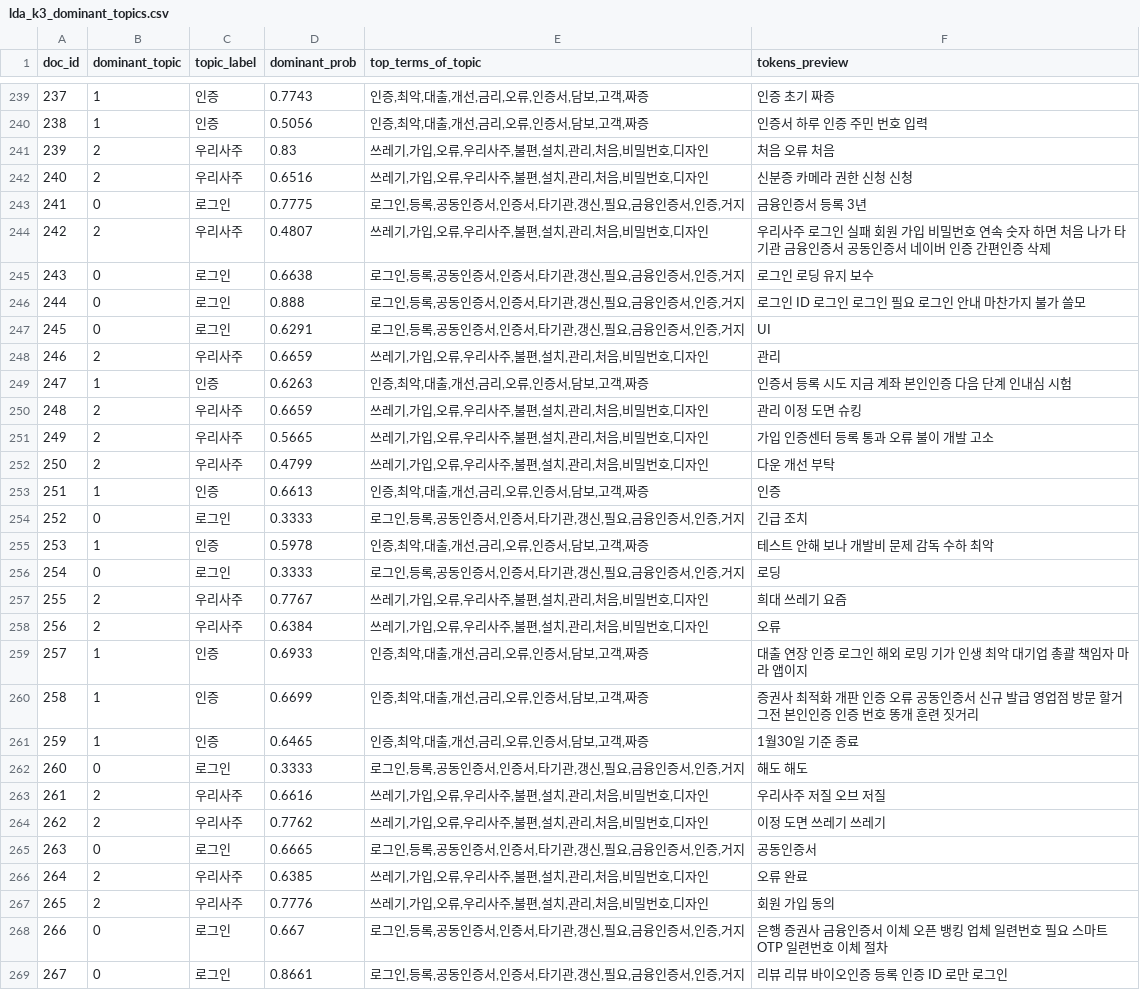
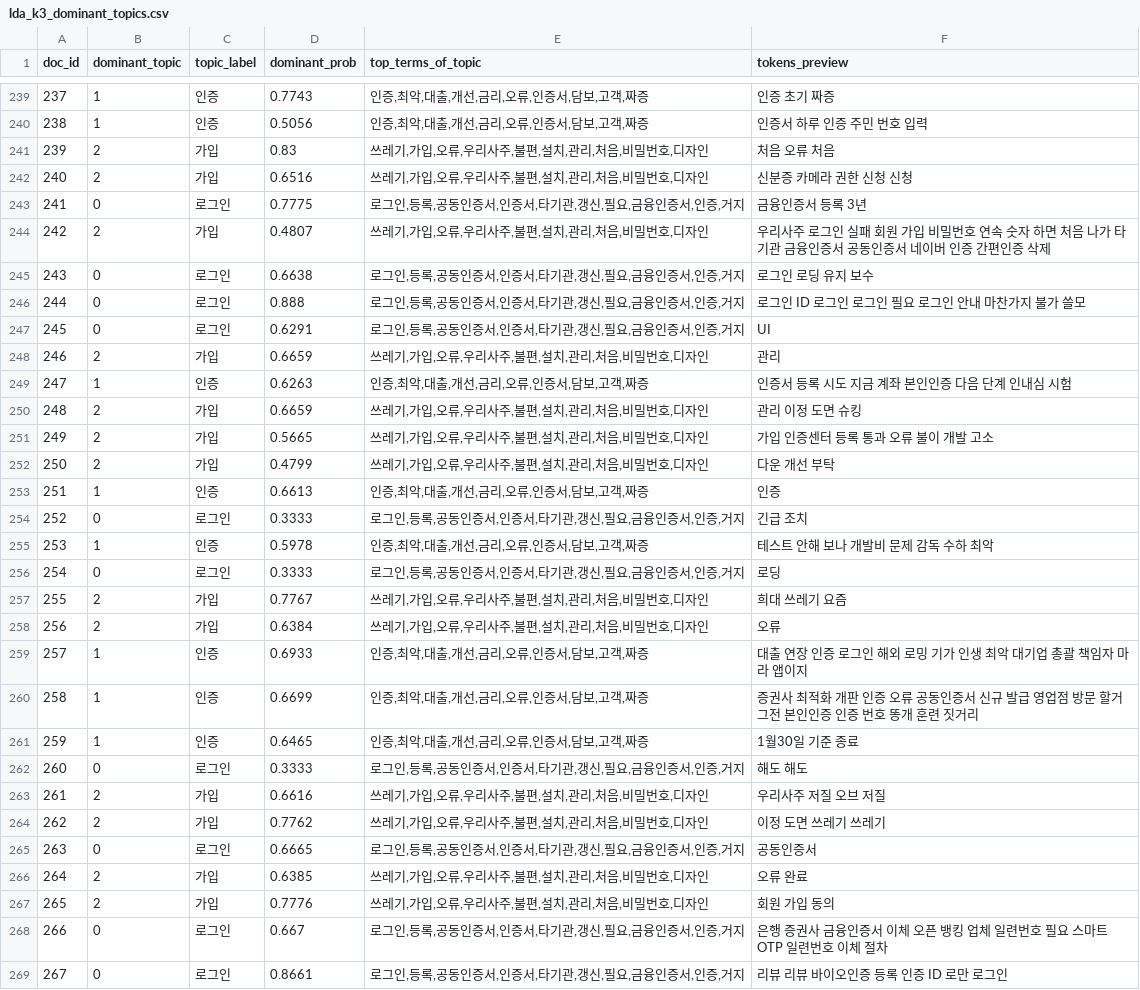
Before and after one commit to AndrewLee-Korea/Topic-Modeling-for-Mobile-Banking-App-Reviews, a CSV file: Result_Colab/lda_k3_dominant_topics.csv, drawn as a sheet; only a part is shown, gaps mark what is left out; the diff covers the shown part only.

```diff
--- a/Result_Colab/lda_k3_dominant_topics.csv
+++ b/Result_Colab/lda_k3_dominant_topics.csv
@@ -240,6 +240,6 @@
 238,1,인증,0.5056,"인증,최악,대출,개선,금리,오류,인증서,담보,고객,짜증",인증서 하루 인증 주민 번호 입력
-239,2,우리사주,0.83,"쓰레기,가입,오류,우리사주,불편,설치,관리,처음,비밀번호,디자인",처음 오류 처음
-240,2,우리사주,0.6516,"쓰레기,가입,오류,우리사주,불편,설치,관리,처음,비밀번호,디자인",신분증 카메라 권한 신청 신청
+239,2,가입,0.83,"쓰레기,가입,오류,우리사주,불편,설치,관리,처음,비밀번호,디자인",처음 오류 처음
+240,2,가입,0.6516,"쓰레기,가입,오류,우리사주,불편,설치,관리,처음,비밀번호,디자인",신분증 카메라 권한 신청 신청
 241,0,로그인,0.7775,"로그인,등록,공동인증서,인증서,타기관,갱신,필요,금융인증서,인증,거지",금융인증서 등록 3년
-242,2,우리사주,0.4807,"쓰레기,가입,오류,우리사주,불편,설치,관리,처음,비밀번호,디자인",우리사주 로그인 실패 회원 가입 비밀번호 연속 숫자 하면 처음 나가 타기관 금융인증서 공동인증서 네이버 인증 간편인증 삭제
+242,2,가입,0.4807,"쓰레기,가입,오류,우리사주,불편,설치,관리,처음,비밀번호,디자인",우리사주 로그인 실패 회원 가입 비밀번호 연속 숫자 하면 처음 나가 타기관 금융인증서 공동인증서 네이버 인증 간편인증 삭제
 243,0,로그인,0.6638,"로그인,등록,공동인증서,인증서,타기관,갱신,필요,금융인증서,인증,거지",로그인 로딩 유지 보수
@@ -247,7 +247,7 @@
 245,0,로그인,0.6291,"로그인,등록,공동인증서,인증서,타기관,갱신,필요,금융인증서,인증,거지",UI
-246,2,우리사주,0.6659,"쓰레기,가입,오류,우리사주,불편,설치,관리,처음,비밀번호,디자인",관리
+246,2,가입,0.6659,"쓰레기,가입,오류,우리사주,불편,설치,관리,처음,비밀번호,디자인",관리
 247,1,인증,0.6263,"인증,최악,대출,개선,금리,오류,인증서,담보,고객,짜증",인증서 등록 시도 지금 계좌 본인인증 다음 단계 인내심 시험
-248,2,우리사주,0.6659,"쓰레기,가입,오류,우리사주,불편,설치,관리,처음,비밀번호,디자인",관리 이정 도면 슈킹
-249,2,우리사주,0.5665,"쓰레기,가입,오류,우리사주,불편,설치,관리,처음,비밀번호,디자인",가입 인증센터 등록 통과 오류 불이 개발 고소
-250,2,우리사주,0.4799,"쓰레기,가입,오류,우리사주,불편,설치,관리,처음,비밀번호,디자인",다운 개선 부탁
+248,2,가입,0.6659,"쓰레기,가입,오류,우리사주,불편,설치,관리,처음,비밀번호,디자인",관리 이정 도면 슈킹
+249,2,가입,0.5665,"쓰레기,가입,오류,우리사주,불편,설치,관리,처음,비밀번호,디자인",가입 인증센터 등록 통과 오류 불이 개발 고소
+250,2,가입,0.4799,"쓰레기,가입,오류,우리사주,불편,설치,관리,처음,비밀번호,디자인",다운 개선 부탁
 251,1,인증,0.6613,"인증,최악,대출,개선,금리,오류,인증서,담보,고객,짜증",인증
@@ -256,4 +256,4 @@
 254,0,로그인,0.3333,"로그인,등록,공동인증서,인증서,타기관,갱신,필요,금융인증서,인증,거지",로딩
-255,2,우리사주,0.7767,"쓰레기,가입,오류,우리사주,불편,설치,관리,처음,비밀번호,디자인",희대 쓰레기 요즘
-256,2,우리사주,0.6384,"쓰레기,가입,오류,우리사주,불편,설치,관리,처음,비밀번호,디자인",오류
+255,2,가입,0.7767,"쓰레기,가입,오류,우리사주,불편,설치,관리,처음,비밀번호,디자인",희대 쓰레기 요즘
+256,2,가입,0.6384,"쓰레기,가입,오류,우리사주,불편,설치,관리,처음,비밀번호,디자인",오류
 257,1,인증,0.6933,"인증,최악,대출,개선,금리,오류,인증서,담보,고객,짜증",대출 연장 인증 로그인 해외 로밍 기가 인생 최악 대기업 총괄 책임자 마라 앱이지
@@ -262,7 +262,7 @@
 260,0,로그인,0.3333,"로그인,등록,공동인증서,인증서,타기관,갱신,필요,금융인증서,인증,거지",해도 해도
-261,2,우리사주,0.6616,"쓰레기,가입,오류,우리사주,불편,설치,관리,처음,비밀번호,디자인",우리사주 저질 오브 저질
-262,2,우리사주,0.7762,"쓰레기,가입,오류,우리사주,불편,설치,관리,처음,비밀번호,디자인",이정 도면 쓰레기 쓰레기
+261,2,가입,0.6616,"쓰레기,가입,오류,우리사주,불편,설치,관리,처음,비밀번호,디자인",우리사주 저질 오브 저질
+262,2,가입,0.7762,"쓰레기,가입,오류,우리사주,불편,설치,관리,처음,비밀번호,디자인",이정 도면 쓰레기 쓰레기
 263,0,로그인,0.6665,"로그인,등록,공동인증서,인증서,타기관,갱신,필요,금융인증서,인증,거지",공동인증서
-264,2,우리사주,0.6385,"쓰레기,가입,오류,우리사주,불편,설치,관리,처음,비밀번호,디자인",오류 완료
-265,2,우리사주,0.7776,"쓰레기,가입,오류,우리사주,불편,설치,관리,처음,비밀번호,디자인",회원 가입 동의
+264,2,가입,0.6385,"쓰레기,가입,오류,우리사주,불편,설치,관리,처음,비밀번호,디자인",오류 완료
+265,2,가입,0.7776,"쓰레기,가입,오류,우리사주,불편,설치,관리,처음,비밀번호,디자인",회원 가입 동의
 266,0,로그인,0.667,"로그인,등록,공동인증서,인증서,타기관,갱신,필요,금융인증서,인증,거지",은행 증권사 금융인증서 이체 오픈 뱅킹 업체 일련번호 필요 스마트 OTP 일련번호 이체 절차
```
Also changed, not shown: 98 edited cells elsewhere in this file, Result_Colab/lda_k3_topic_summary.csv, 9 other files.
